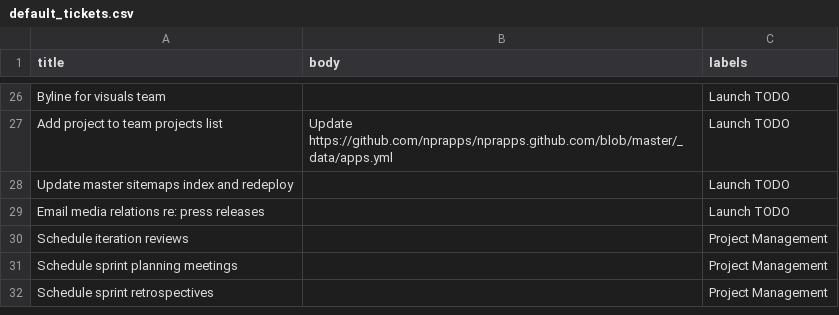
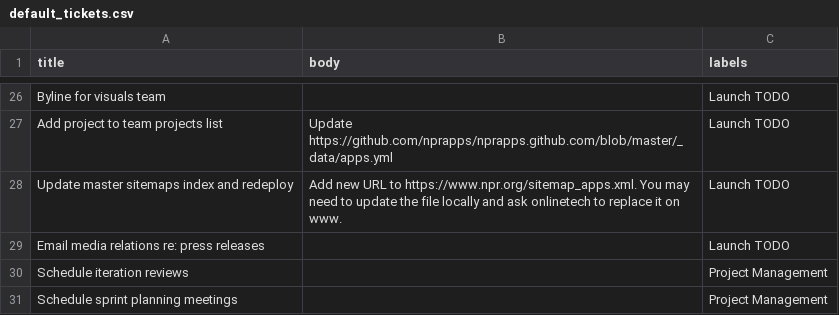
Before and after one commit to nprapps/app-template, a CSV file: etc/default_tickets.csv, drawn as a sheet; only a part is shown, gaps mark what is left out; the shorter side is filled out with more unchanged rows.

Commit message:
update sitemap info

```diff
--- a/etc/default_tickets.csv
+++ b/etc/default_tickets.csv
@@ -27,3 +27,3 @@ Byline for visuals team,,Launch TODO
 Add project to team projects list,Update https://github.com/nprapps/nprapps.github.com/blob/master/_data/apps.yml,Launch TODO
-Update master sitemaps index and redeploy,,Launch TODO
+Update master sitemaps index and redeploy,Add new URL to https://www.npr.org/sitemap_apps.xml. You may need to update the file locally and ask onlinetech to replace it on www.,Launch TODO
 Email media relations re: press releases,,Launch TODO
```
